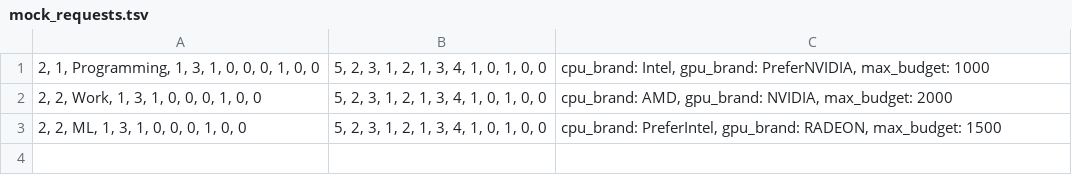
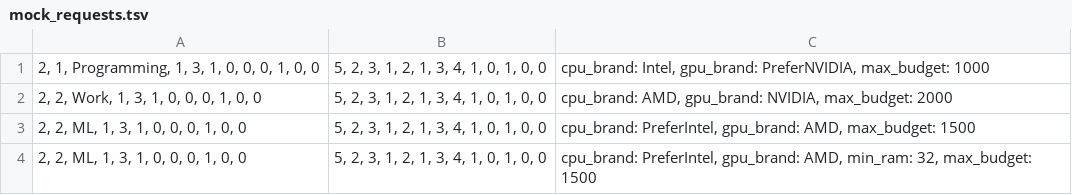
Before and after one commit to victorbadenas/PCBR, a TSV file: data/mock_requests.tsv, drawn as a sheet.

Commit message:
Set up tables for solution adaptation

```diff
--- a/data/mock_requests.tsv
+++ b/data/mock_requests.tsv
@@ -2,2 +2,3 @@
 2, 2, Work, 1, 3, 1, 0, 0, 0, 1, 0, 0	5, 2, 3, 1, 2, 1, 3, 4, 1, 0, 1, 0, 0	cpu_brand: AMD, gpu_brand: NVIDIA, max_budget: 2000
-2, 2, ML, 1, 3, 1, 0, 0, 0, 1, 0, 0	5, 2, 3, 1, 2, 1, 3, 4, 1, 0, 1, 0, 0	cpu_brand: PreferIntel, gpu_brand: RADEON, max_budget: 1500
+2, 2, ML, 1, 3, 1, 0, 0, 0, 1, 0, 0	5, 2, 3, 1, 2, 1, 3, 4, 1, 0, 1, 0, 0	cpu_brand: PreferIntel, gpu_brand: AMD, max_budget: 1500
+2, 2, ML, 1, 3, 1, 0, 0, 0, 1, 0, 0	5, 2, 3, 1, 2, 1, 3, 4, 1, 0, 1, 0, 0	cpu_brand: PreferIntel, gpu_brand: AMD, min_ram: 32, max_budget: 1500
```
Also changed, not shown: 1 other file.
